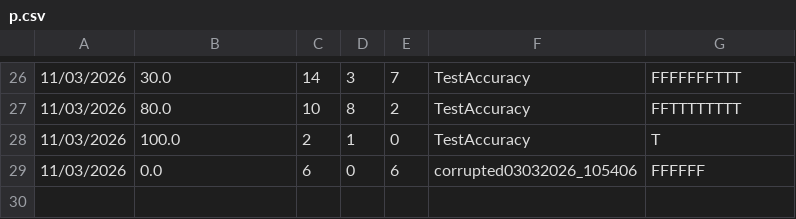
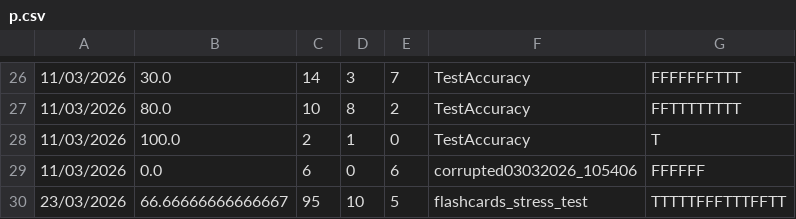
Before and after one commit to aditya-66s/RevisionAssistant, a CSV file: files/sessions/p.csv, drawn as a sheet; only a part is shown, gaps mark what is left out; the diff names each change by its address in the sheet, - before the commit and + after, or states it on an @@ line.

```diff
--- a/files/sessions/p.csv
+++ b/files/sessions/p.csv
+row 30: 23/03/2026 | 66.66666666666667 | 95 | 10 | 5 | flashcards_stress_test | TTTTTFFFTTTFFTT
```
Also changed, not shown: files/settings.csv, files/stats.csv, 42 other files.
